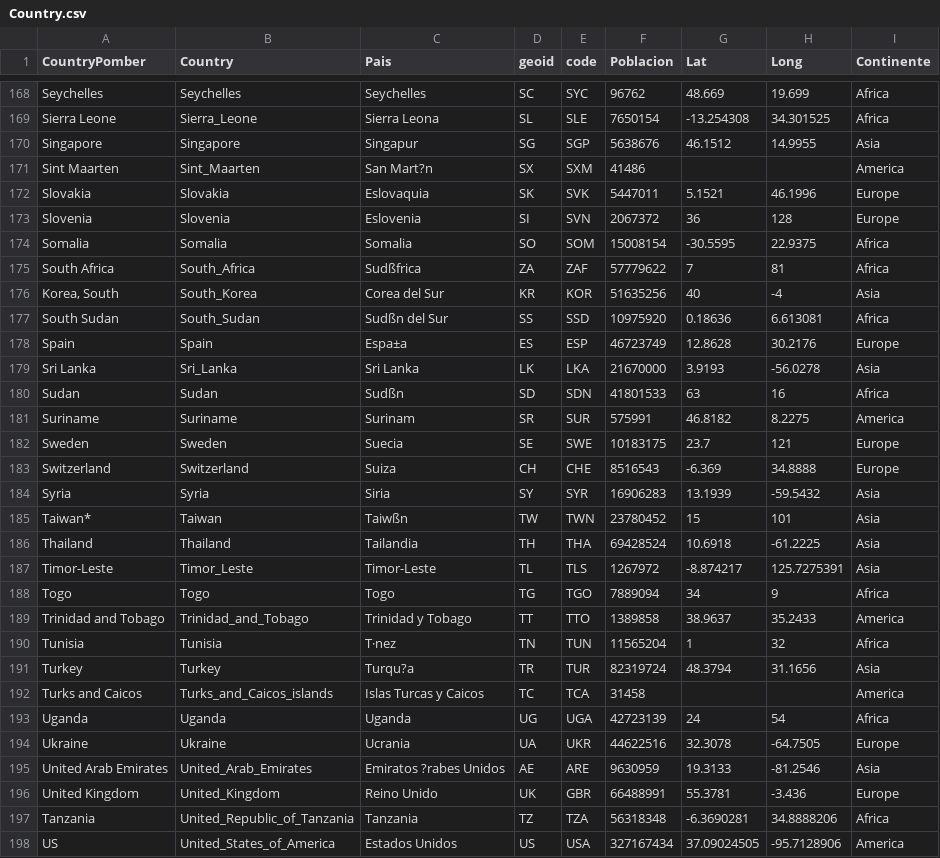
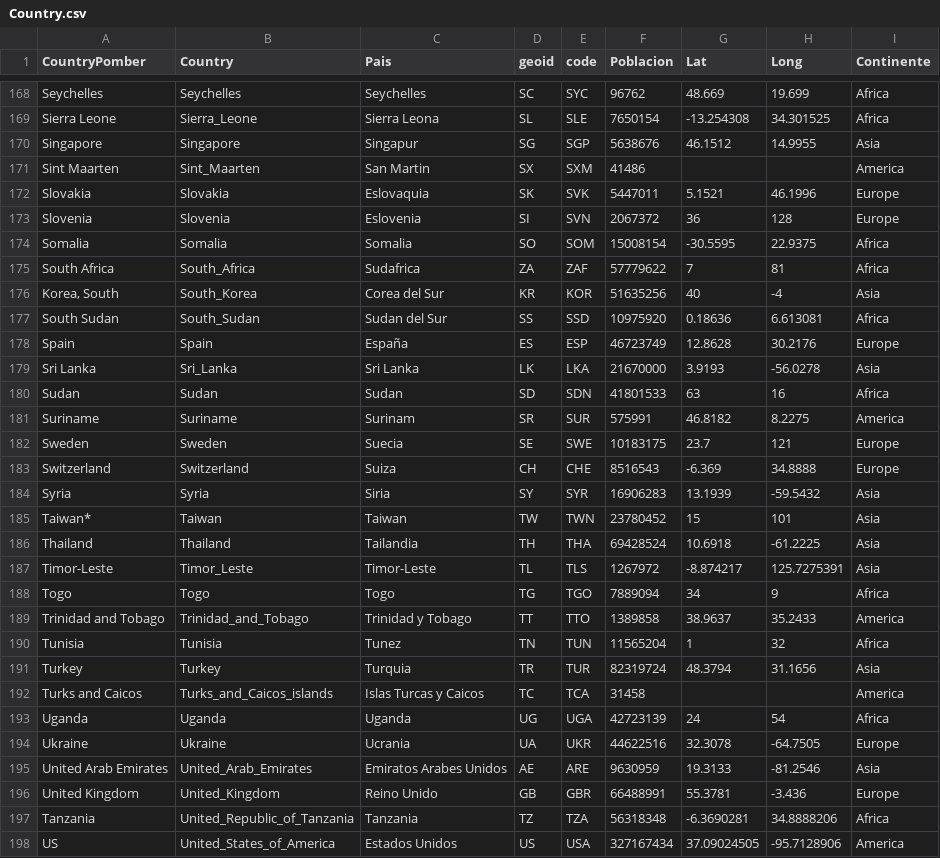
Before and after one commit to vasquito/BigData, a CSV file: COVID-19/Country.csv, drawn as a sheet; only a part is shown, gaps mark what is left out; the diff covers the shown part only.

Commit message:
Correcciones

```diff
--- a/COVID-19/Country.csv
+++ b/COVID-19/Country.csv
@@ -170,3 +170,3 @@ Sierra Leone,Sierra_Leone,Sierra Leona,SL,SLE,7650154,-13.254308,34.301525,Afric
 Singapore,Singapore,Singapur,SG,SGP,5638676,46.1512,14.9955,Asia
-Sint Maarten,Sint_Maarten,San Mart?n,SX,SXM,41486,,,America
+Sint Maarten,Sint_Maarten,San Martin,SX,SXM,41486,,,America
 Slovakia,Slovakia,Eslovaquia,SK,SVK,5447011,5.1521,46.1996,Europe
@@ -174,8 +174,8 @@ Slovenia,Slovenia,Eslovenia,SI,SVN,2067372,36,128,Europe
 Somalia,Somalia,Somalia,SO,SOM,15008154,-30.5595,22.9375,Africa
-South Africa,South_Africa,Sudßfrica,ZA,ZAF,57779622,7,81,Africa
+South Africa,South_Africa,Sudafrica,ZA,ZAF,57779622,7,81,Africa
 "Korea, South",South_Korea,Corea del Sur,KR,KOR,51635256,40,-4,Asia
-South Sudan,South_Sudan,Sudßn del Sur,SS,SSD,10975920,0.18636,6.613081,Africa
-Spain,Spain,Espa±a,ES,ESP,46723749,12.8628,30.2176,Europe
+South Sudan,South_Sudan,Sudan del Sur,SS,SSD,10975920,0.18636,6.613081,Africa
+Spain,Spain,España,ES,ESP,46723749,12.8628,30.2176,Europe
 Sri Lanka,Sri_Lanka,Sri Lanka,LK,LKA,21670000,3.9193,-56.0278,Asia
-Sudan,Sudan,Sudßn,SD,SDN,41801533,63,16,Africa
+Sudan,Sudan,Sudan,SD,SDN,41801533,63,16,Africa
 Suriname,Suriname,Surinam,SR,SUR,575991,46.8182,8.2275,America
@@ -184,3 +184,3 @@ Switzerland,Switzerland,Suiza,CH,CHE,8516543,-6.369,34.8888,Europe
 Syria,Syria,Siria,SY,SYR,16906283,13.1939,-59.5432,Asia
-Taiwan*,Taiwan,Taiwßn,TW,TWN,23780452,15,101,Asia
+Taiwan*,Taiwan,Taiwan,TW,TWN,23780452,15,101,Asia
 Thailand,Thailand,Tailandia,TH,THA,69428524,10.6918,-61.2225,Asia
@@ -189,4 +189,4 @@ Togo,Togo,Togo,TG,TGO,7889094,34,9,Africa
 Trinidad and Tobago,Trinidad_and_Tobago,Trinidad y Tobago,TT,TTO,1389858,38.9637,35.2433,America
-Tunisia,Tunisia,T·nez,TN,TUN,11565204,1,32,Africa
-Turkey,Turkey,Turqu?a,TR,TUR,82319724,48.3794,31.1656,Asia
+Tunisia,Tunisia,Tunez,TN,TUN,11565204,1,32,Africa
+Turkey,Turkey,Turquia,TR,TUR,82319724,48.3794,31.1656,Asia
 Turks and Caicos,Turks_and_Caicos_islands,Islas Turcas y Caicos,TC,TCA,31458,,,America
@@ -194,4 +194,4 @@ Uganda,Uganda,Uganda,UG,UGA,42723139,24,54,Africa
 Ukraine,Ukraine,Ucrania,UA,UKR,44622516,32.3078,-64.7505,Europe
-United Arab Emirates,United_Arab_Emirates,Emiratos ?rabes Unidos,AE,ARE,9630959,19.3133,-81.2546,Asia
-United Kingdom,United_Kingdom,Reino Unido,UK,GBR,66488991,55.3781,-3.436,Europe
+United Arab Emirates,United_Arab_Emirates,Emiratos Arabes Unidos,AE,ARE,9630959,19.3133,-81.2546,Asia
+United Kingdom,United_Kingdom,Reino Unido,GB,GBR,66488991,55.3781,-3.436,Europe
 Tanzania,United_Republic_of_Tanzania,Tanzania,TZ,TZA,56318348,-6.3690281,34.8888206,Africa
```
Also changed, not shown: 41 edited cells elsewhere in this file.
